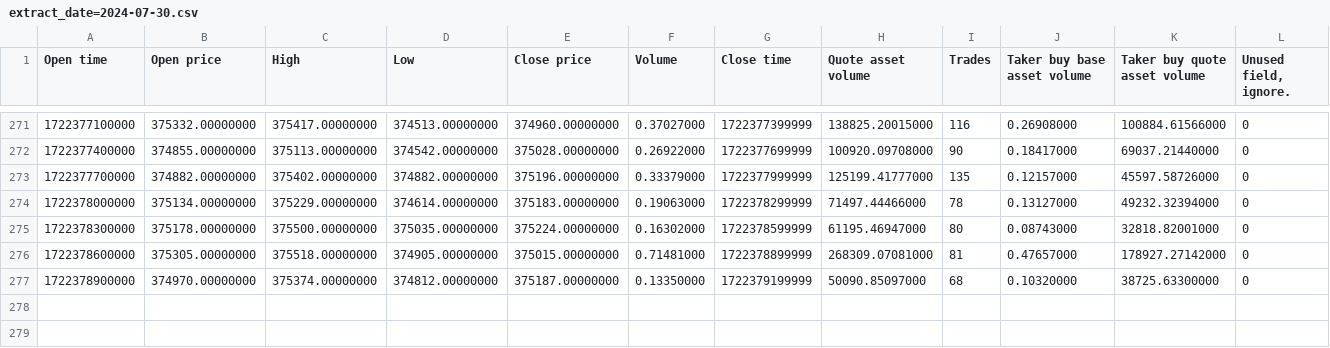
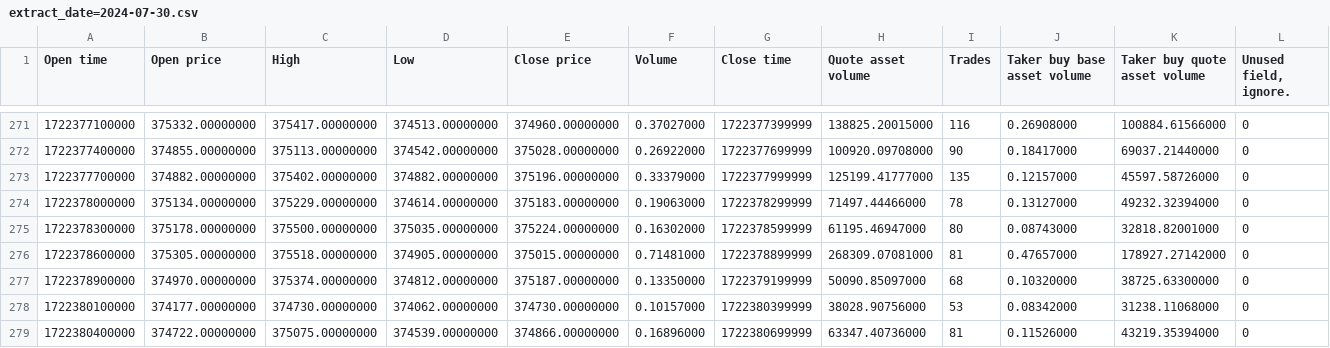
Before and after one commit to hugoviana95/crypto-etl, a CSV file: Datalake/bronze/binance/5m_kandles/btcbrl/extract_date=2024-07-30.csv, drawn as a sheet; only a part is shown, gaps mark what is left out; the diff names each change by its address in the sheet, - before the commit and + after, or states it on an @@ line.

```diff
--- a/Datalake/bronze/binance/5m_kandles/btcbrl/extract_date=2024-07-30.csv
+++ b/Datalake/bronze/binance/5m_kandles/btcbrl/extract_date=2024-07-30.csv
+row 278: 1722380100000 | 374177.00000000 | 374730.00000000 | 374062.00000000 | 374730.00000000 | 0.10157000 | 1722380399999 | 38028.90756000 | 53 | 0.08342000 | 31238.11068000 | 0
+row 279: 1722380400000 | 374722.00000000 | 375075.00000000 | 374539.00000000 | 374866.00000000 | 0.16896000 | 1722380699999 | 63347.40736000 | 81 | 0.11526000 | 43219.35394000 | 0
```
Also changed, not shown: Datalake/bronze/binance/5m_kandles/ethbrl/extract_date=2024-07-30.csv, Datalake/bronze/binance/5m_kandles/solbrl/extract_date=2024-07-30.csv, 30 other files.
